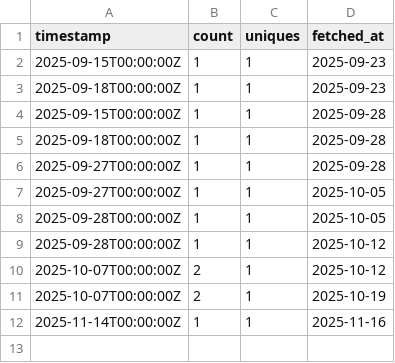
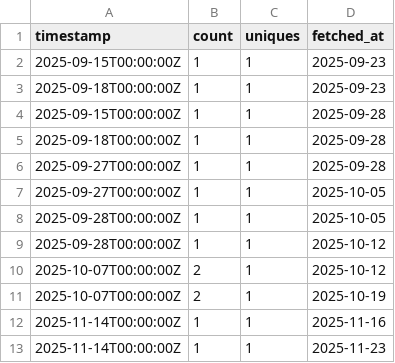
Before and after one commit to SIMPELmetabolism/SIMPEL, a CSV file: traffic_logs/views_daily.csv, drawn as a sheet; the diff names each change by its address in the sheet, - before the commit and + after, or states it on an @@ line.

```diff
--- a/traffic_logs/views_daily.csv
+++ b/traffic_logs/views_daily.csv
+row 13: 2025-11-14T00:00:00Z | 1 | 1 | 2025-11-23
```
Also changed, not shown: traffic_logs/clones_daily.csv, traffic_logs/traffic_totals.csv.
